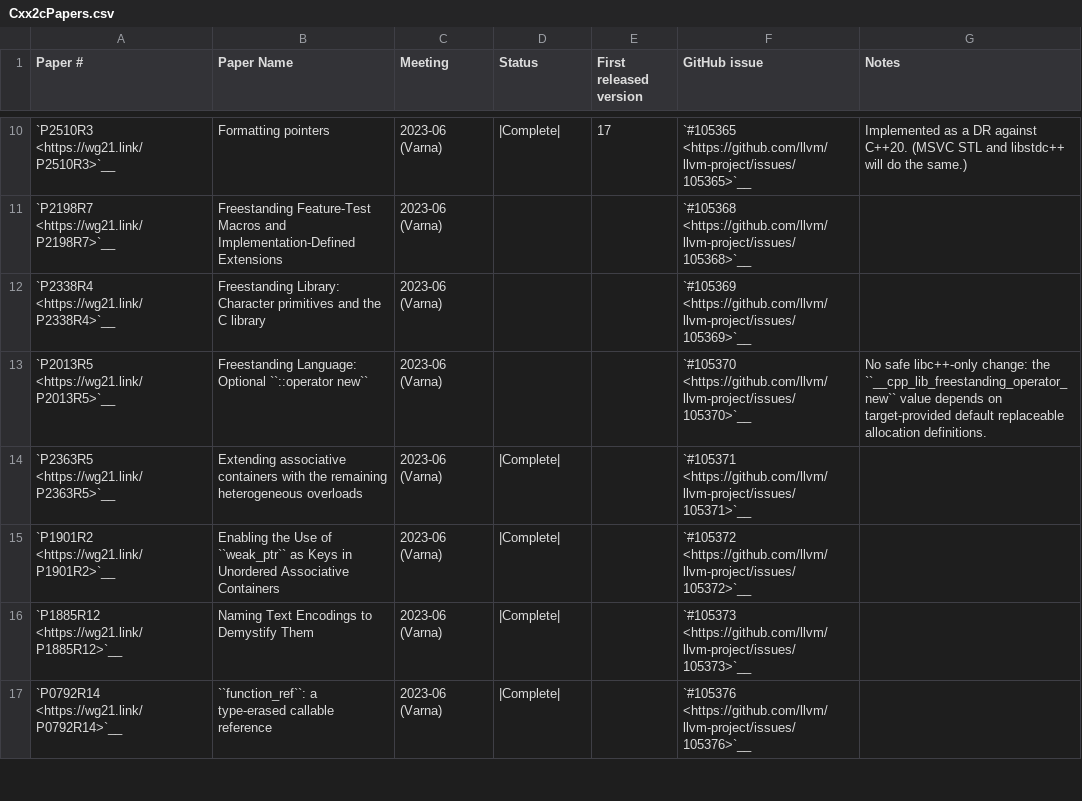
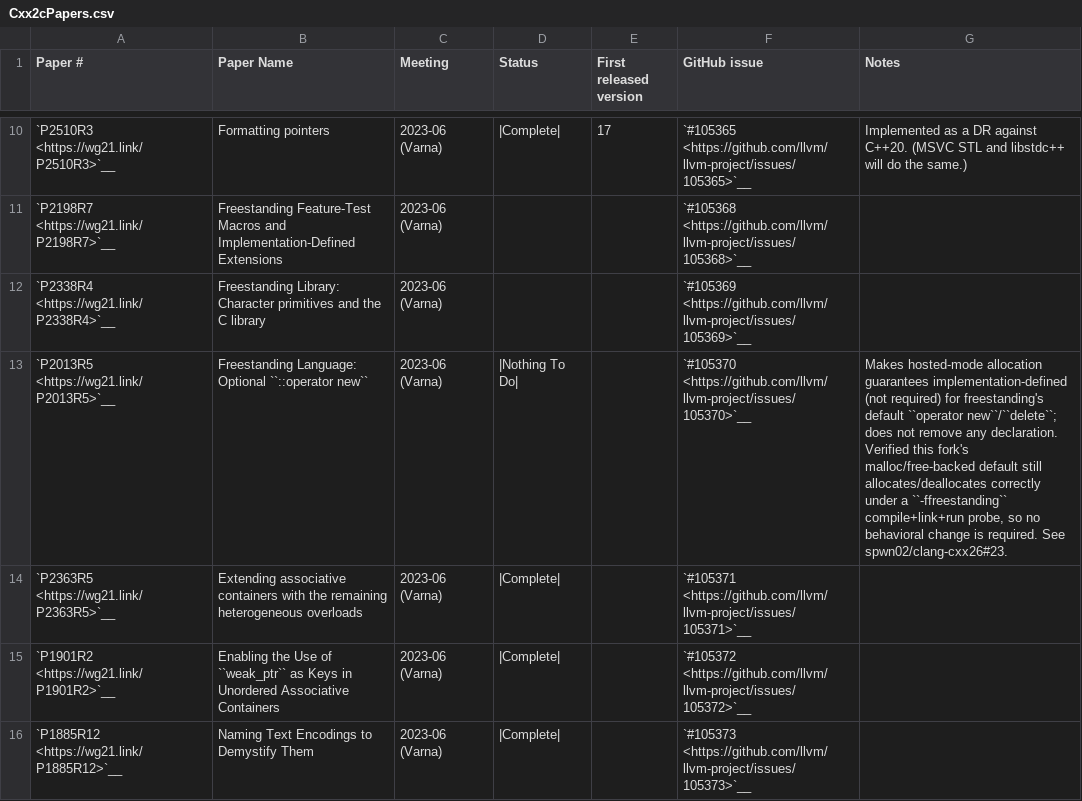
Before and after one commit to spwn02/clang-cxx26, a CSV file: libcxx/docs/Status/Cxx2cPapers.csv, drawn as a sheet; only a part is shown, gaps mark what is left out; the shorter side is filled out with more unchanged rows; the diff covers the shown part only.

```diff
--- a/libcxx/docs/Status/Cxx2cPapers.csv
+++ b/libcxx/docs/Status/Cxx2cPapers.csv
@@ -12,3 +12,3 @@
 "`P2338R4 <https://wg21.link/P2338R4>`__","Freestanding Library: Character primitives and the C library","2023-06 (Varna)","","","`#105369 <https://github.com/llvm/llvm-project/issues/105369>`__",""
-"`P2013R5 <https://wg21.link/P2013R5>`__","Freestanding Language: Optional ``::operator new``","2023-06 (Varna)","","","`#105370 <https://github.com/llvm/llvm-project/issues/105370>`__","No safe libc++-only change: the ``__cpp_lib_freestanding_operator_new`` value depends on target-provided default replaceable allocation definitions."
+"`P2013R5 <https://wg21.link/P2013R5>`__","Freestanding Language: Optional ``::operator new``","2023-06 (Varna)","|Nothing To Do|","","`#105370 <https://github.com/llvm/llvm-project/issues/105370>`__","Makes hosted-mode allocation guarantees implementation-defined (not required) for freestanding's default ``operator new``/``delete``; does not remove any declaration. Verified this fork's malloc/free-backed default still allocates/deallocates correctly under a ``-ffreestanding`` compile+link+run probe, so no behavioral change is required. See spwn02/clang-cxx26#23."
 "`P2363R5 <https://wg21.link/P2363R5>`__","Extending associative containers with the remaining heterogeneous overloads","2023-06 (Varna)","|Complete|","","`#105371 <https://github.com/llvm/llvm-project/issues/105371>`__",""
```
Also changed, not shown: 4 edited cells elsewhere in this file, libcxx/docs/Status/Cxx23Papers.csv, 3 other files.
